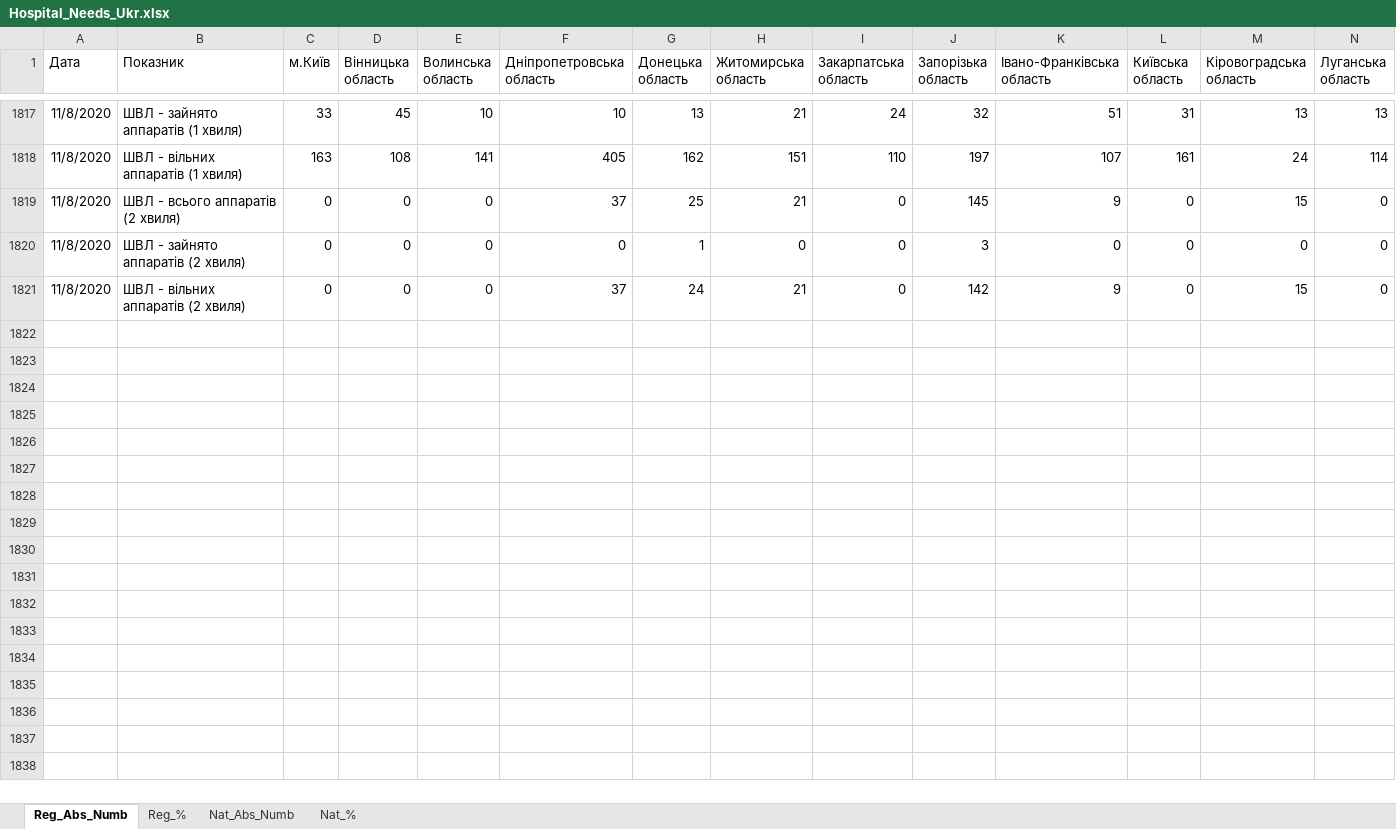
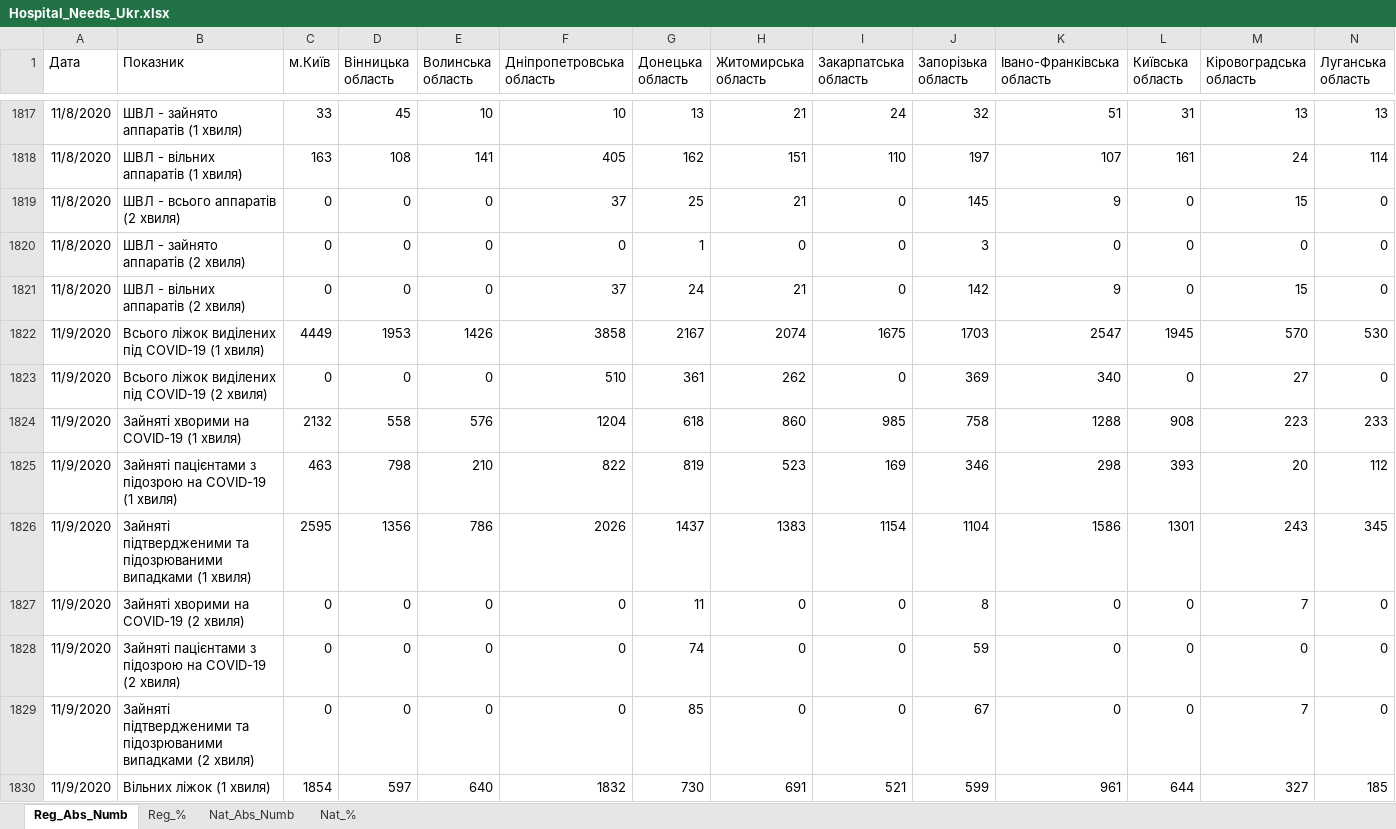
Before and after one commit to zavatskyiv/hosp_needs, an Excel workbook: Hospital_Needs_Ukr.xlsx, sheet Reg_Abs_Numb, drawn as a sheet; only a part is shown, gaps mark what is left out; values as stored, in another font and other column widths than the file's, no borders; table styles not drawn; rows hold the shown columns only; the diff covers the shown part only; the diff names each change by its address in the sheet, - before the commit and + after, or states it on an @@ line.

Commit message:
Add files via upload

```diff
--- a/Hospital_Needs_Ukr.xlsx (sheet Reg_Abs_Numb)
+++ b/Hospital_Needs_Ukr.xlsx (sheet Reg_Abs_Numb)
+row 1822: 11/9/2020 | Всього ліжок виділених під COVID-19 (1 хвиля) | 4449 | 1953 | 1426 | 3858 | 2167 | 2074 | 1675 | 1703 | 2547 | 1945 | 570 | 530
+row 1823: 11/9/2020 | Всього ліжок виділених під COVID-19 (2 хвиля) | 0 | 0 | 0 | 510 | 361 | 262 | 0 | 369 | 340 | 0 | 27 | 0
+row 1824: 11/9/2020 | Зайняті хворими на COVID-19 (1 хвиля) | 2132 | 558 | 576 | 1204 | 618 | 860 | 985 | 758 | 1288 | 908 | 223 | 233
+row 1825: 11/9/2020 | Зайняті пацієнтами з підозрою на COVID-19 (1 хвиля) | 463 | 798 | 210 | 822 | 819 | 523 | 169 | 346 | 298 | 393 | 20 | 112
+row 1826: 11/9/2020 | Зайняті підтвердженими та підозрюваними випадками (1 хвиля) | 2595 | 1356 | 786 | 2026 | 1437 | 1383 | 1154 | 1104 | 1586 | 1301 | 243 | 345
+row 1827: 11/9/2020 | Зайняті хворими на COVID-19 (2 хвиля) | 0 | 0 | 0 | 0 | 11 | 0 | 0 | 8 | 0 | 0 | 7 | 0
+row 1828: 11/9/2020 | Зайняті пацієнтами з підозрою на COVID-19 (2 хвиля) | 0 | 0 | 0 | 0 | 74 | 0 | 0 | 59 | 0 | 0 | 0 | 0
+row 1829: 11/9/2020 | Зайняті підтвердженими та підозрюваними випадками (2 хвиля) | 0 | 0 | 0 | 0 | 85 | 0 | 0 | 67 | 0 | 0 | 7 | 0
+row 1830: 11/9/2020 | Вільних ліжок (1 хвиля) | 1854 | 597 | 640 | 1832 | 730 | 691 | 521 | 599 | 961 | 644 | 327 | 185
```
Also changed, not shown: 17 added rows elsewhere in this sheet, sheet Reg_%, sheet Nat_Abs_Numb, sheet Nat_%.
